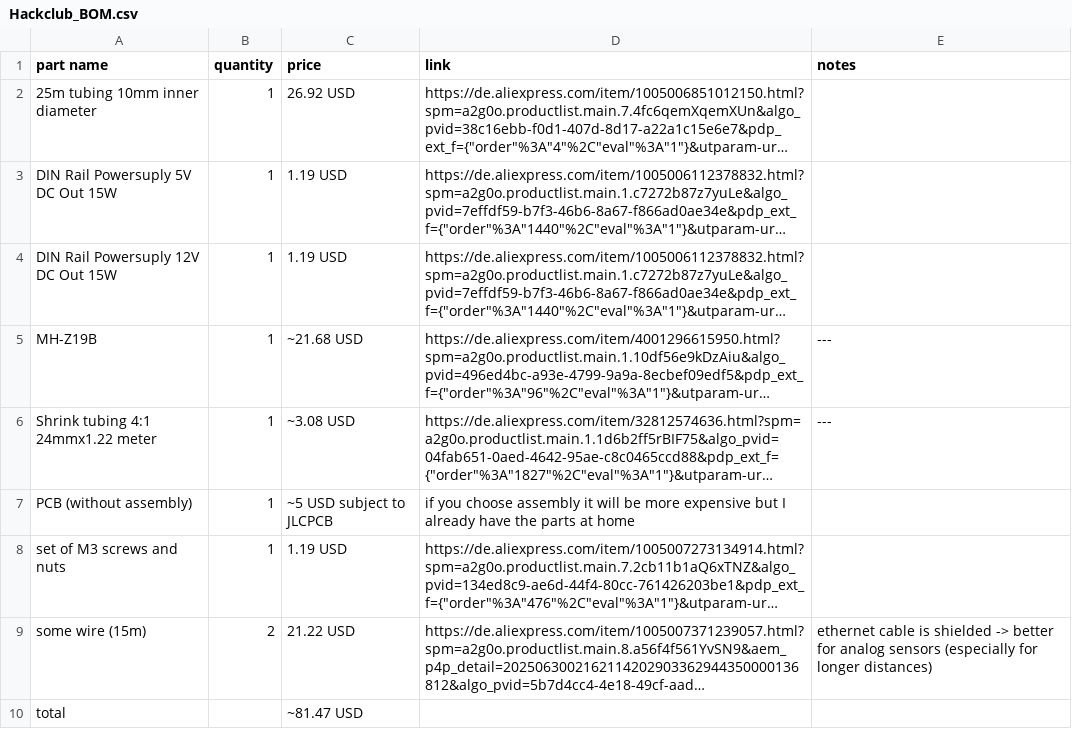
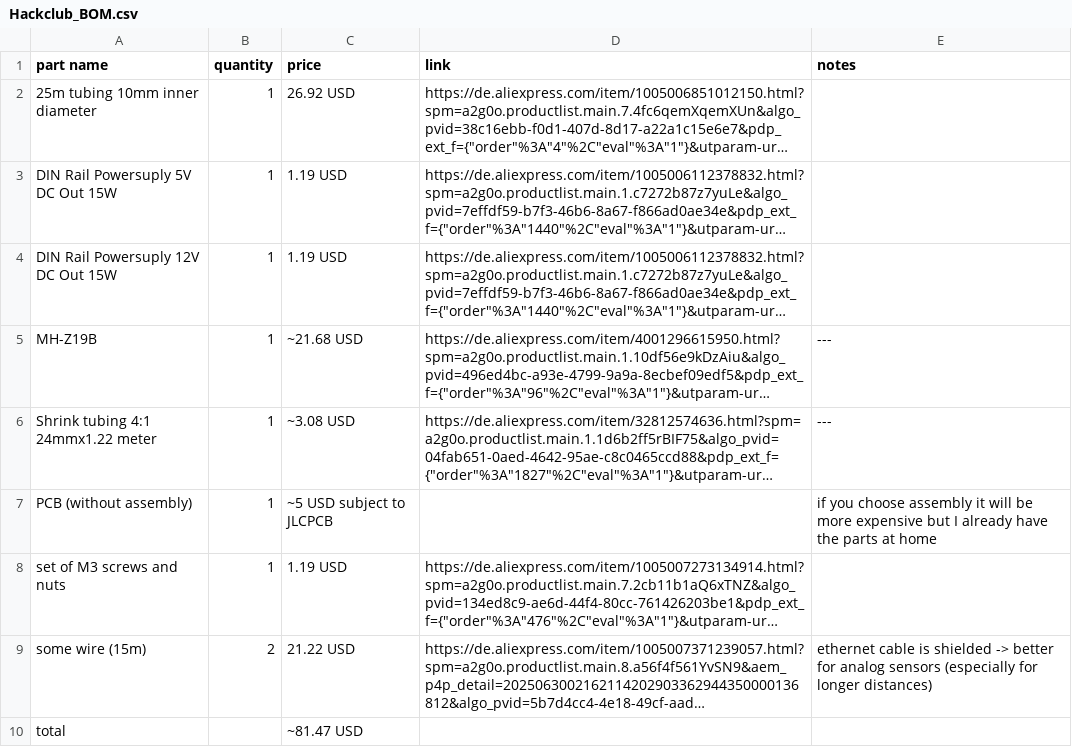
Before and after one commit to felixwittwer/homeassistant_automaic_greenhouse, a CSV file: parts/Hackclub_BOM.csv, drawn as a sheet; long unchanged cells end in …; the diff names each change by its address in the sheet, - before the commit and + after, or states it on an @@ line.

Commit message:
Update Hackclub_BOM.csv

```diff
--- a/parts/Hackclub_BOM.csv
+++ b/parts/Hackclub_BOM.csv
-D7 (link): if you choose assembly it will be more expensive but I already have the parts at home
+D7 (link): (empty)
-E7 (notes): (empty)
+E7 (notes): if you choose assembly it will be more expensive but I already have the parts at home
```
